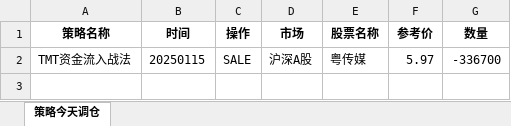
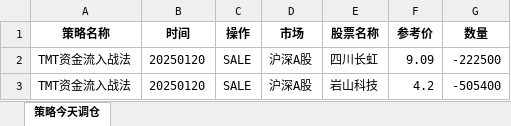
Before and after one commit to githubxander1/Investment, an Excel workbook: others/量化投资/THS/自动化交易_同花顺/data/策略今天调仓.xlsx, sheet 策略今天调仓, drawn as a sheet; values as stored, in another font and other column widths than the file's, no borders; the diff names each change by its address in the sheet, - before the commit and + after, or states it on an @@ line.

```diff
--- a/others/量化投资/THS/自动化交易_同花顺/data/策略今天调仓.xlsx (sheet 策略今天调仓)
+++ b/others/量化投资/THS/自动化交易_同花顺/data/策略今天调仓.xlsx (sheet 策略今天调仓)
-B2 (时间): 20250115
+B2 (时间): 20250120
-E2 (股票名称): 粤传媒
+E2 (股票名称): 四川长虹
-F2 (参考价): 5.97
+F2 (参考价): 9.09
-G2 (数量): -336700
+G2 (数量): -222500
+row 3: TMT资金流入战法 | 20250120 | SALE | 沪深A股 | 岩山科技 | 4.2 | -505400
```
Also changed, not shown: others/量化投资/THS/自动化交易_同花顺/data/组合今天调仓.xlsx, 7 other files.
